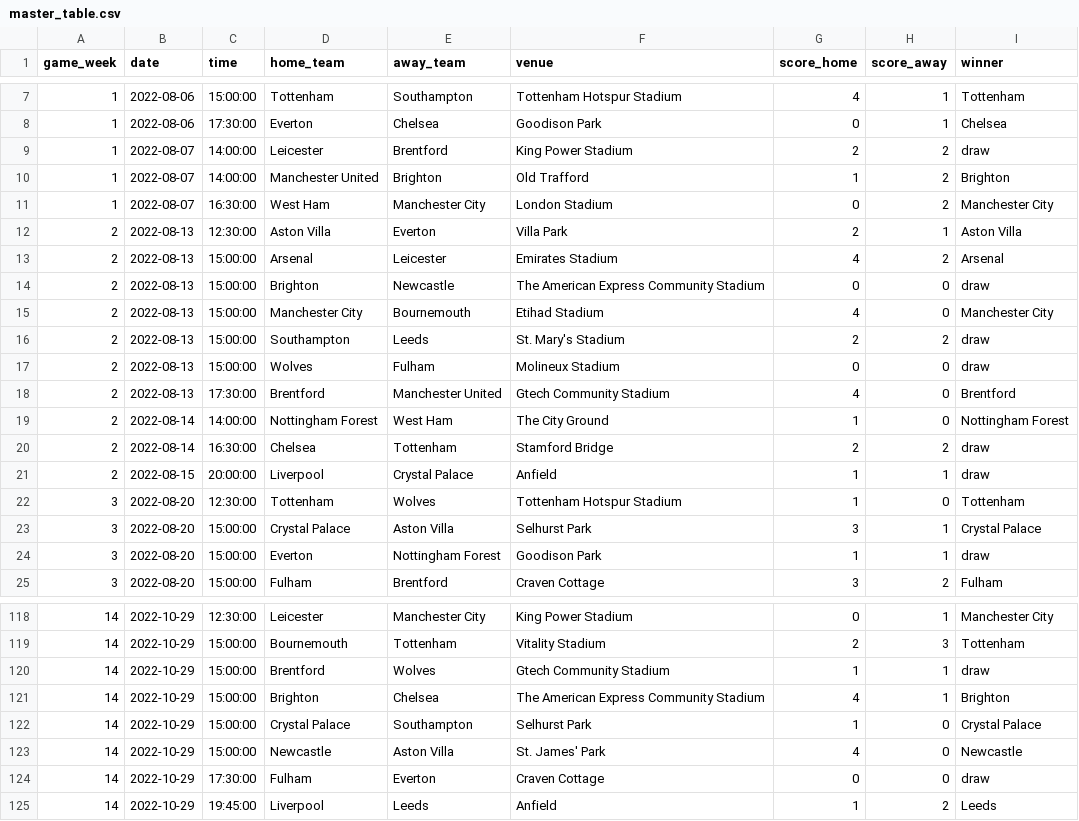
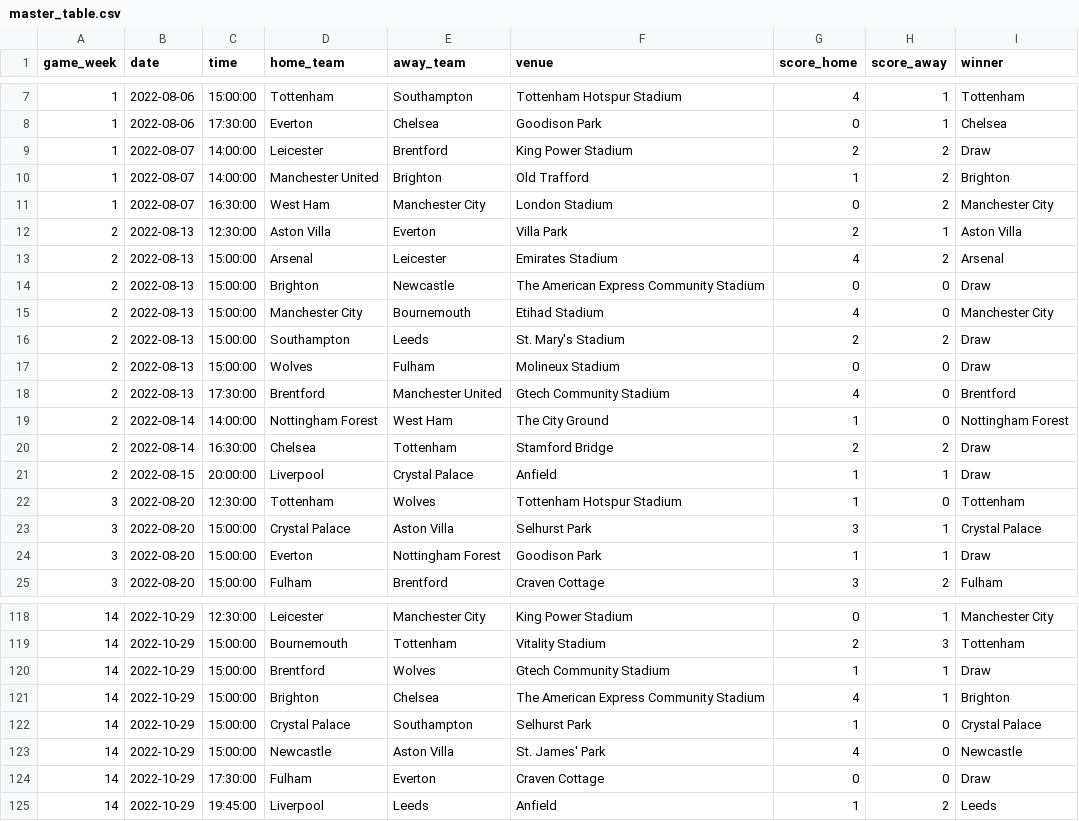
Before and after one commit to marcus-deaves/Football-Score-Predictor-A-Level_Project, a CSV file: master_table.csv, drawn as a sheet; only a part is shown, gaps mark what is left out; the diff covers the shown part only.

```diff
--- a/master_table.csv
+++ b/master_table.csv
@@ -8,3 +8,3 @@ game_week,date,time,home_team,away_team,venue,score_home,score_away,winner
 1,2022-08-06,17:30:00,Everton,Chelsea,Goodison Park,0,1,Chelsea
-1,2022-08-07,14:00:00,Leicester,Brentford,King Power Stadium,2,2,draw
+1,2022-08-07,14:00:00,Leicester,Brentford,King Power Stadium,2,2,Draw
 1,2022-08-07,14:00:00,Manchester United,Brighton,Old Trafford,1,2,Brighton
@@ -13,13 +13,13 @@ game_week,date,time,home_team,away_team,venue,score_home,score_away,winner
 2,2022-08-13,15:00:00,Arsenal,Leicester,Emirates Stadium,4,2,Arsenal
-2,2022-08-13,15:00:00,Brighton,Newcastle,The American Express Community Stadium,0,0,draw
+2,2022-08-13,15:00:00,Brighton,Newcastle,The American Express Community Stadium,0,0,Draw
 2,2022-08-13,15:00:00,Manchester City,Bournemouth,Etihad Stadium,4,0,Manchester City
-2,2022-08-13,15:00:00,Southampton,Leeds,St. Mary's Stadium,2,2,draw
-2,2022-08-13,15:00:00,Wolves,Fulham,Molineux Stadium,0,0,draw
+2,2022-08-13,15:00:00,Southampton,Leeds,St. Mary's Stadium,2,2,Draw
+2,2022-08-13,15:00:00,Wolves,Fulham,Molineux Stadium,0,0,Draw
 2,2022-08-13,17:30:00,Brentford,Manchester United,Gtech Community Stadium,4,0,Brentford
 2,2022-08-14,14:00:00,Nottingham Forest,West Ham,The City Ground,1,0,Nottingham Forest
-2,2022-08-14,16:30:00,Chelsea,Tottenham,Stamford Bridge,2,2,draw
-2,2022-08-15,20:00:00,Liverpool,Crystal Palace,Anfield,1,1,draw
+2,2022-08-14,16:30:00,Chelsea,Tottenham,Stamford Bridge,2,2,Draw
+2,2022-08-15,20:00:00,Liverpool,Crystal Palace,Anfield,1,1,Draw
 3,2022-08-20,12:30:00,Tottenham,Wolves,Tottenham Hotspur Stadium,1,0,Tottenham
 3,2022-08-20,15:00:00,Crystal Palace,Aston Villa,Selhurst Park,3,1,Crystal Palace
-3,2022-08-20,15:00:00,Everton,Nottingham Forest,Goodison Park,1,1,draw
+3,2022-08-20,15:00:00,Everton,Nottingham Forest,Goodison Park,1,1,Draw
 3,2022-08-20,15:00:00,Fulham,Brentford,Craven Cottage,3,2,Fulham
@@ -119,3 +119,3 @@ game_week,date,time,home_team,away_team,venue,score_home,score_away,winner
 14,2022-10-29,15:00:00,Bournemouth,Tottenham,Vitality Stadium,2,3,Tottenham
-14,2022-10-29,15:00:00,Brentford,Wolves,Gtech Community Stadium,1,1,draw
+14,2022-10-29,15:00:00,Brentford,Wolves,Gtech Community Stadium,1,1,Draw
 14,2022-10-29,15:00:00,Brighton,Chelsea,The American Express Community Stadium,4,1,Brighton
@@ -123,3 +123,3 @@ game_week,date,time,home_team,away_team,venue,score_home,score_away,winner
 14,2022-10-29,15:00:00,Newcastle,Aston Villa,St. James' Park,4,0,Newcastle
-14,2022-10-29,17:30:00,Fulham,Everton,Craven Cottage,0,0,draw
+14,2022-10-29,17:30:00,Fulham,Everton,Craven Cottage,0,0,Draw
 14,2022-10-29,19:45:00,Liverpool,Leeds,Anfield,1,2,Leeds
```
Also changed, not shown: 59 edited cells elsewhere in this file, 5 other files.
